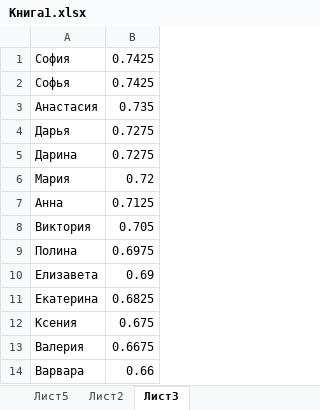
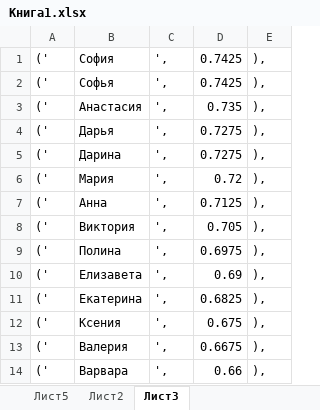
Before and after one commit to superbe/GB_mySQL, an Excel workbook: topic12/Книга1.xlsx, sheet Лист3, drawn as a sheet; only a part is shown; values as stored, in another font and other column widths than the file's, no borders; the diff names each change by its address in the sheet, - before the commit and + after, or states it on an @@ line.

```diff
--- a/topic12/Книга1.xlsx (sheet Лист3)
+++ b/topic12/Книга1.xlsx (sheet Лист3)
+column A, rows 1-14: all ('
+column C, rows 1-14: all ',
+column E, rows 1-14: all ),
```
Also changed, not shown: sheet Лист2, sheet Лист5.
